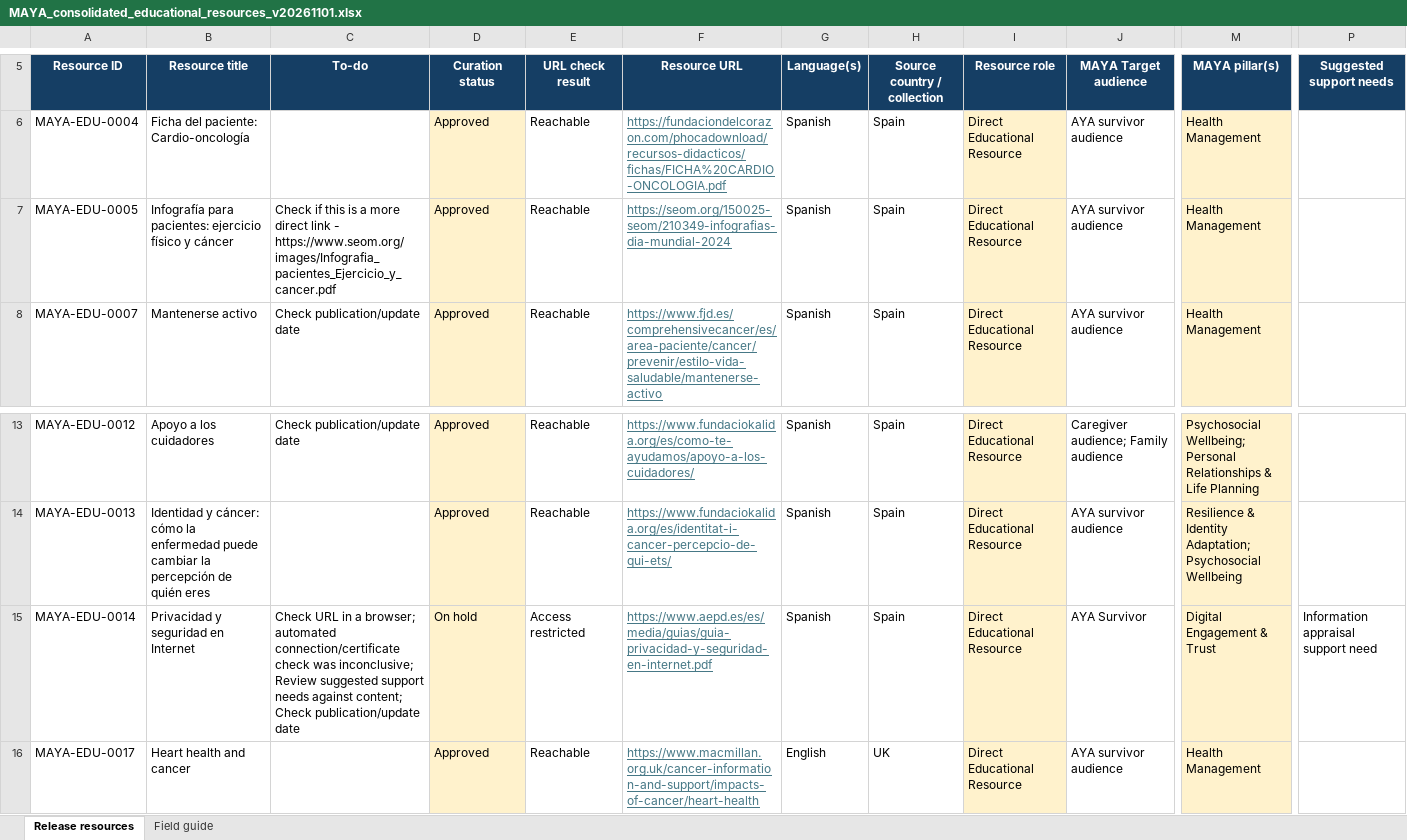
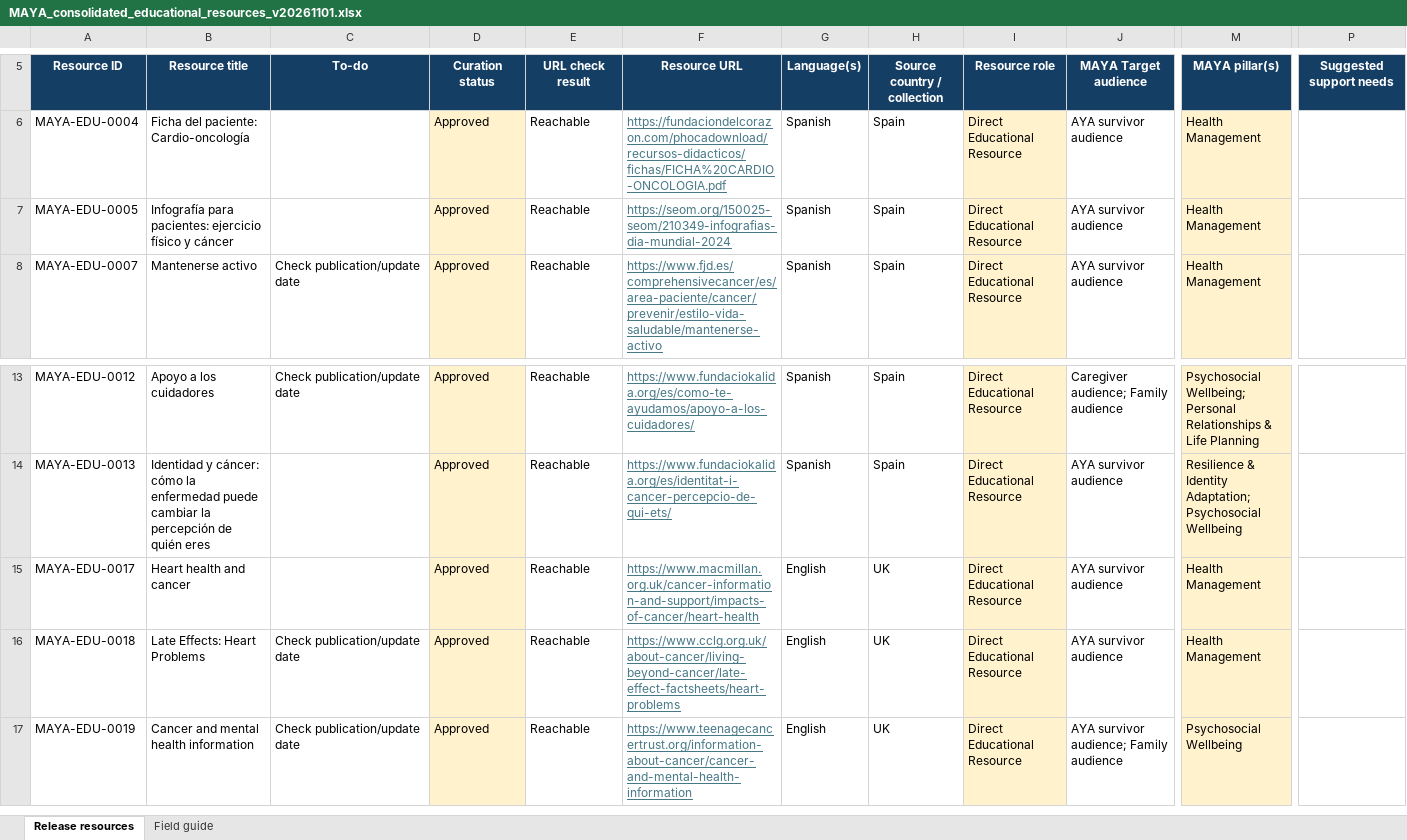
Before and after one commit to RGU-Computing/icareonto, an Excel workbook: sources/MAYA_consolidated_educational_resources_v20261101.xlsx, sheet Release resources, drawn as a sheet; only a part is shown, gaps mark what is left out; the shorter side is filled out with more unchanged rows; values as stored, in another font and other column widths than the file's, no borders; conditional formats and table styles not drawn; rows hold the shown columns only; the diff names each change by its address in the sheet, - before the commit and + after, or states it on an @@ line.

Commit message:
Catalogue refresh to remove resource that could not be accessed

```diff
--- a/sources/MAYA_consolidated_educational_resources_v20261101.xlsx (sheet Release resources)
+++ b/sources/MAYA_consolidated_educational_resources_v20261101.xlsx (sheet Release resources)
-C7 (To-do): Check if this is a more direct link - https://www.seom.org/images/Infografia_pacientes_Ejercicio_y_cancer.pdf
+C7 (To-do): (empty)
-row 15: MAYA-EDU-0014 | Privacidad y seguridad en Internet | Check URL in a browser; automated connection/certificate check was inconclusive; Review suggested support needs against content; Check publication/update date | On hold | Access restricted | https://www.aepd.es/es/media/guias/guia-privacidad-y-seguridad-en-internet.pdf | Spanish | Spain | Direct Educational Resource | AYA Survivor | Digital Engagement & Trust | Information appraisal support need
```
Also changed, not shown: 20 other files.
